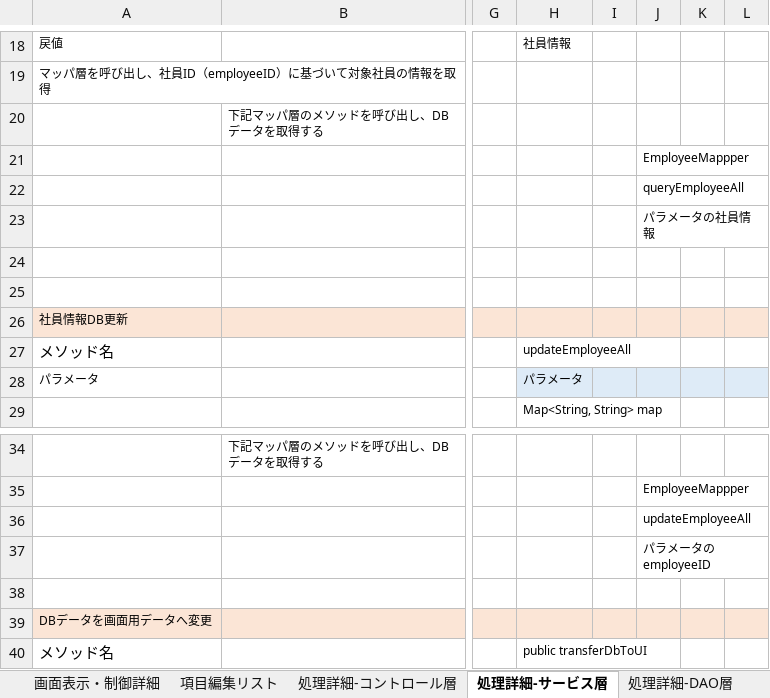
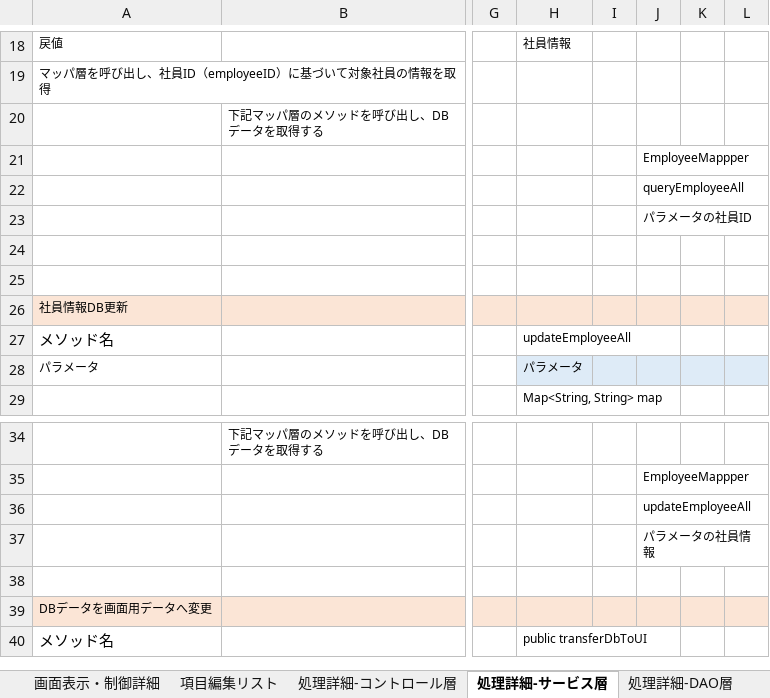
Before and after one commit to softtechSoft/ems, an Excel workbook: DOC/詳細設計書/詳細設計_EMS_社員情報変更.xlsx, sheet 処理詳細-サービス層, drawn as a sheet; only a part is shown, gaps mark what is left out; values as stored, in another font and other column widths than the file's, no borders; charts and pictures not drawn; the diff names each change by its address in the sheet, - before the commit and + after, or states it on an @@ line.

```diff
--- a/DOC/詳細設計書/詳細設計_EMS_社員情報変更.xlsx (sheet 処理詳細-サービス層)
+++ b/DOC/詳細設計書/詳細設計_EMS_社員情報変更.xlsx (sheet 処理詳細-サービス層)
-J23: パラメータの社員情報
+J23: パラメータの社員ID
-J37: パラメータのemployeeID
+J37: パラメータの社員情報
```
Also changed, not shown: sheet 処理詳細-コントロール層, sheet 処理詳細-DAO層, charts or pictures, 1 other file.
